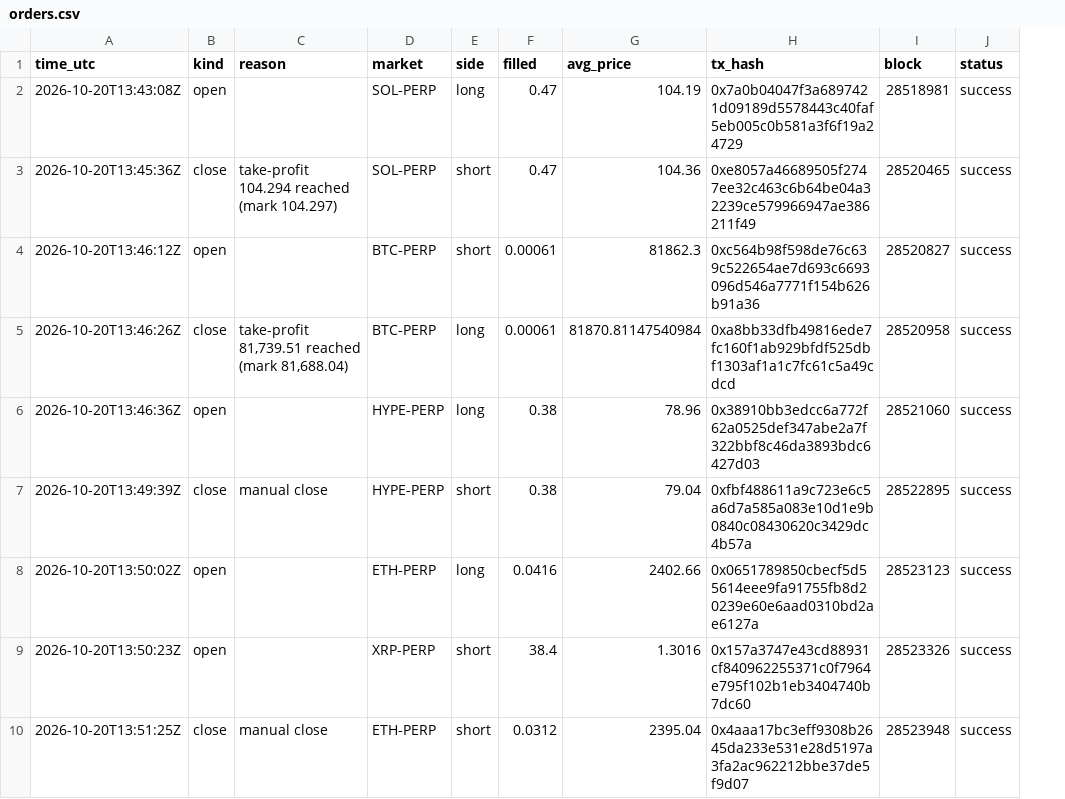
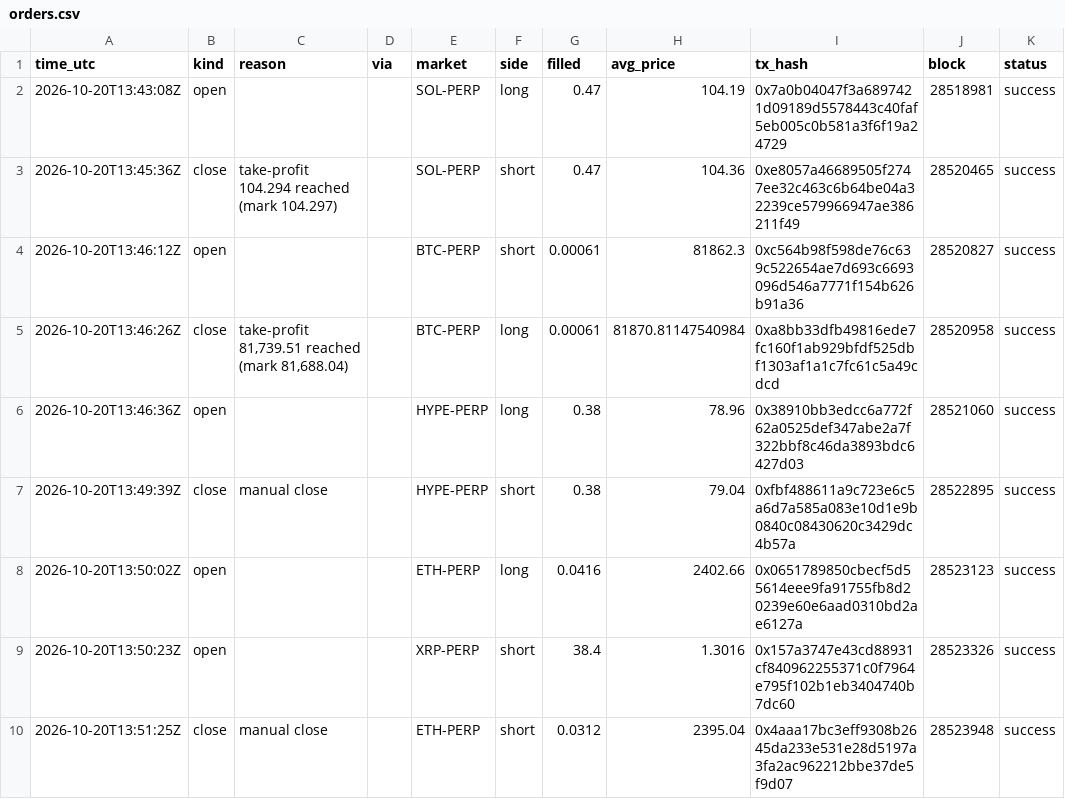
Before and after one commit to swiftbotlab/dreamdex-perps-copilot, a CSV file: evidence/orders.csv, drawn as a sheet; only a part is shown; the diff names each change by its address in the sheet, - before the commit and + after, or states it on an @@ line.

Commit message:
Copy-this-trade cards, /demo, /watch, and send hardening
- Send outcome by phase: an order that may have reached the chain is reported as
  "not confirmed, check /positions" with its tx hash, never as "nothing was sent",
  and is never resent (receipt timeout 60 s, no transport retries on writes).
- One send at a time per bot key; relinking clears the old account's TP/SL and
  trade records; single-instance heartbeat lock (exit 3); users who blocked the
  bot get no more pings.
- Cards carry a Copy this trade link: landing with the trade and the mark now,
  10/25/50 USDso preview, single-use Confirm (optional 3% SL), 0.5% touch limit,
  10x leverage cap. Sharers get attribution pings; /invite shows taps, new
  traders and copies.
- /demo: the bot's live account, recent orders with tx links, totals and the
  live Reactivity streams, no wallet needed.
- /watch: read-only liquidation pings for any account on the same streams,
  with a Guard it button that leads to linking and /guard.
- Official Somnia explorer links; evidence gains a via column and unknown rows.
- 67 tests (43 new), each new path with a positive control.

```diff
--- a/evidence/orders.csv
+++ b/evidence/orders.csv
+column D (via), empty
```
Also changed, not shown: 25 other files.
